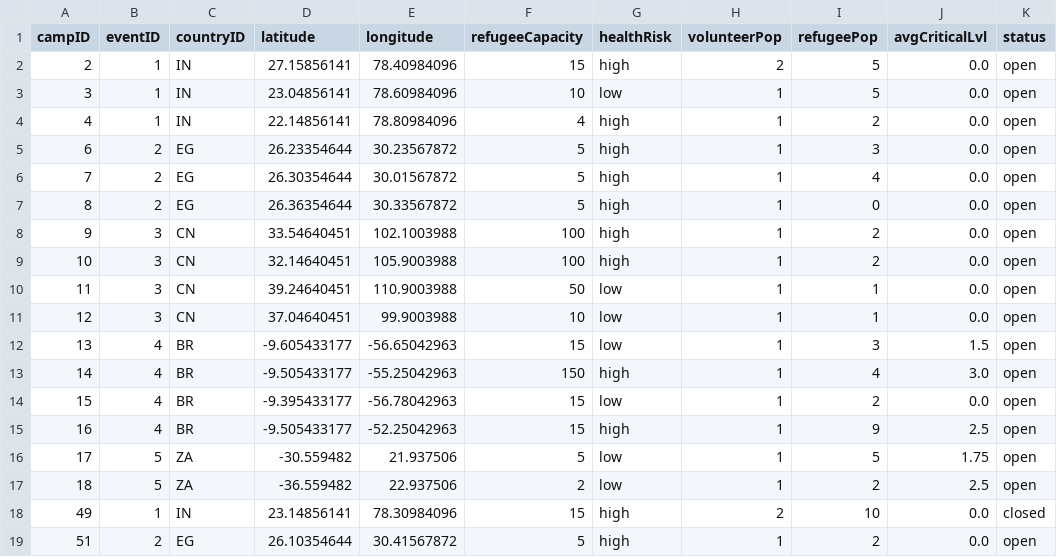
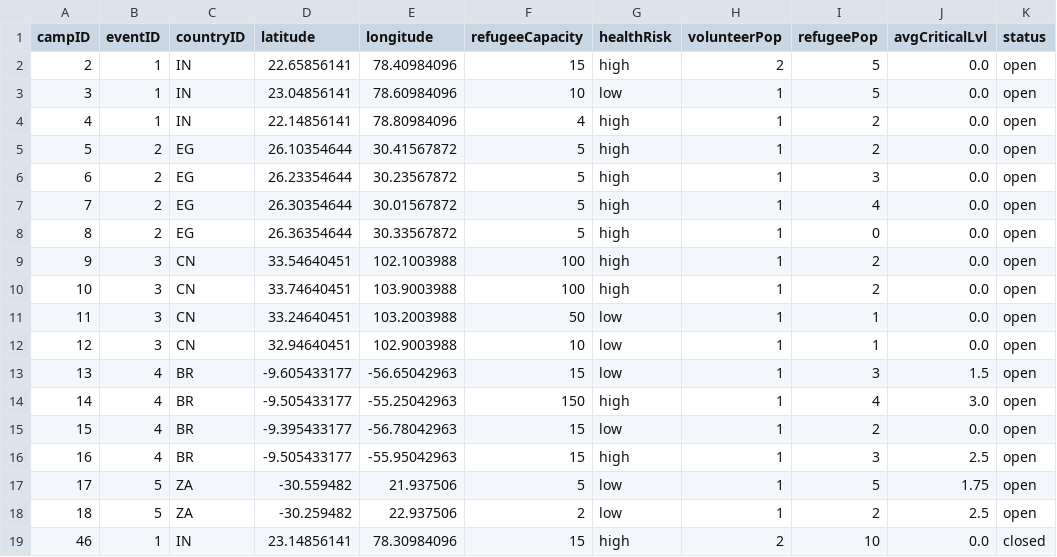
Before and after one commit to bennylao/ucl-humanitarian-management-system-CLI, a CSV file: humanitarian_management_system/data/camp.csv, drawn as a sheet.

Commit message:
camp.csv updated

```diff
--- a/humanitarian_management_system/data/camp.csv
+++ b/humanitarian_management_system/data/camp.csv
@@ -1,5 +1,6 @@
 campID,eventID,countryID,latitude,longitude,refugeeCapacity,healthRisk,volunteerPop,refugeePop,avgCriticalLvl,status
-2,1,IN,27.15856141,78.40984096,15,high,2,5,0.0,open
+2,1,IN,22.65856141,78.40984096,15,high,2,5,0.0,open
 3,1,IN,23.04856141,78.60984096,10,low,1,5,0.0,open
 4,1,IN,22.14856141,78.80984096,4,high,1,2,0.0,open
+5,2,EG,26.10354644,30.41567872,5,high,1,2,0.0,open
 6,2,EG,26.23354644,30.23567872,5,high,1,3,0.0,open
@@ -8,5 +9,5 @@ campID,eventID,countryID,latitude,longitude,refugeeCapacity,healthRisk,volunteer
 9,3,CN,33.54640451,102.1003988,100,high,1,2,0.0,open
-10,3,CN,32.14640451,105.9003988,100,high,1,2,0.0,open
-11,3,CN,39.24640451,110.9003988,50,low,1,1,0.0,open
-12,3,CN,37.04640451,99.9003988,10,low,1,1,0.0,open
+10,3,CN,33.74640451,103.9003988,100,high,1,2,0.0,open
+11,3,CN,33.24640451,103.2003988,50,low,1,1,0.0,open
+12,3,CN,32.94640451,102.9003988,10,low,1,1,0.0,open
 13,4,BR,-9.605433177,-56.65042963,15,low,1,3,1.5,open
@@ -14,6 +15,5 @@ campID,eventID,countryID,latitude,longitude,refugeeCapacity,healthRisk,volunteer
 15,4,BR,-9.395433177,-56.78042963,15,low,1,2,0.0,open
-16,4,BR,-9.505433177,-52.25042963,15,high,1,9,2.5,open
+16,4,BR,-9.505433177,-55.95042963,15,high,1,3,2.5,open
 17,5,ZA,-30.559482,21.937506,5,low,1,5,1.75,open
-18,5,ZA,-36.559482,22.937506,2,low,1,2,2.5,open
-49,1,IN,23.14856141,78.30984096,15,high,2,10,0.0,closed
-51,2,EG,26.10354644,30.41567872,5,high,1,2,0.0,open
+18,5,ZA,-30.259482,22.937506,2,low,1,2,2.5,open
+46,1,IN,23.14856141,78.30984096,15,high,2,10,0.0,closed
```
